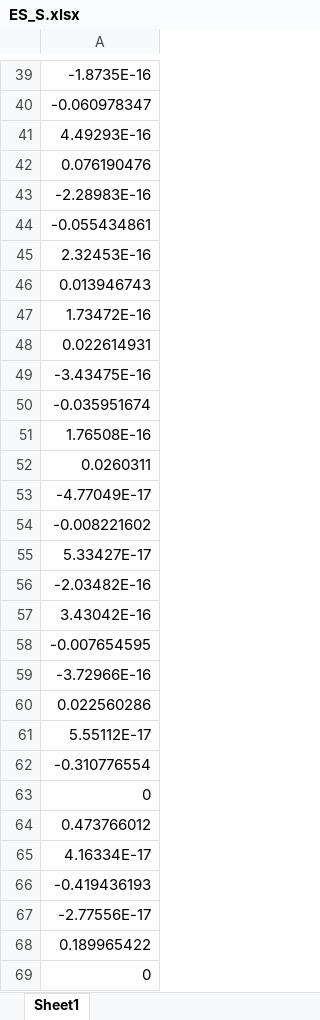
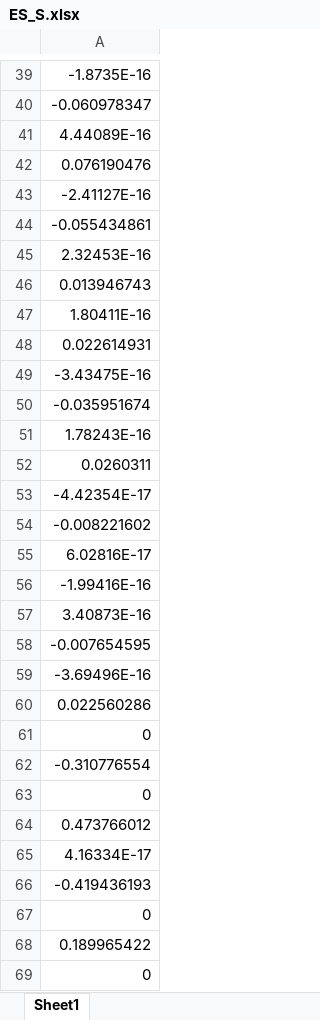
Before and after one commit to luojin0user/Sym, an Excel workbook: ES_S.xlsx, sheet Sheet1, drawn as a sheet; only a part is shown, gaps mark what is left out; values as stored, in another font and other column widths than the file's, no borders; removed rows and columns are numbered as before the commit, all else as after; the diff covers the shown part only; the diff names each change by its address in the sheet, - before the commit and + after, or states it on an @@ line.

```diff
--- a/ES_S.xlsx (sheet Sheet1)
+++ b/ES_S.xlsx (sheet Sheet1)
-A41: 4.49293E-16
+A41: 4.44089E-16
-A43: -2.28983E-16
+A43: -2.41127E-16
-A47: 1.73472E-16
+A47: 1.80411E-16
-A51: 1.76508E-16
+A51: 1.78243E-16
-A53: -4.77049E-17
+A53: -4.42354E-17
-A55: 5.33427E-17
+A55: 6.02816E-17
-A56: -2.03482E-16
+A56: -1.99416E-16
-A57: 3.43042E-16
+A57: 3.40873E-16
-A59: -3.72966E-16
+A59: -3.69496E-16
-row 61: 5.55112E-17
+row 61: 0
-A67: -2.77556E-17
+A67: 0
```
Also changed, not shown: 1 added row, 1 removed row, 2 moved rows and 33 edited cells elsewhere in this sheet, 7 other files.
